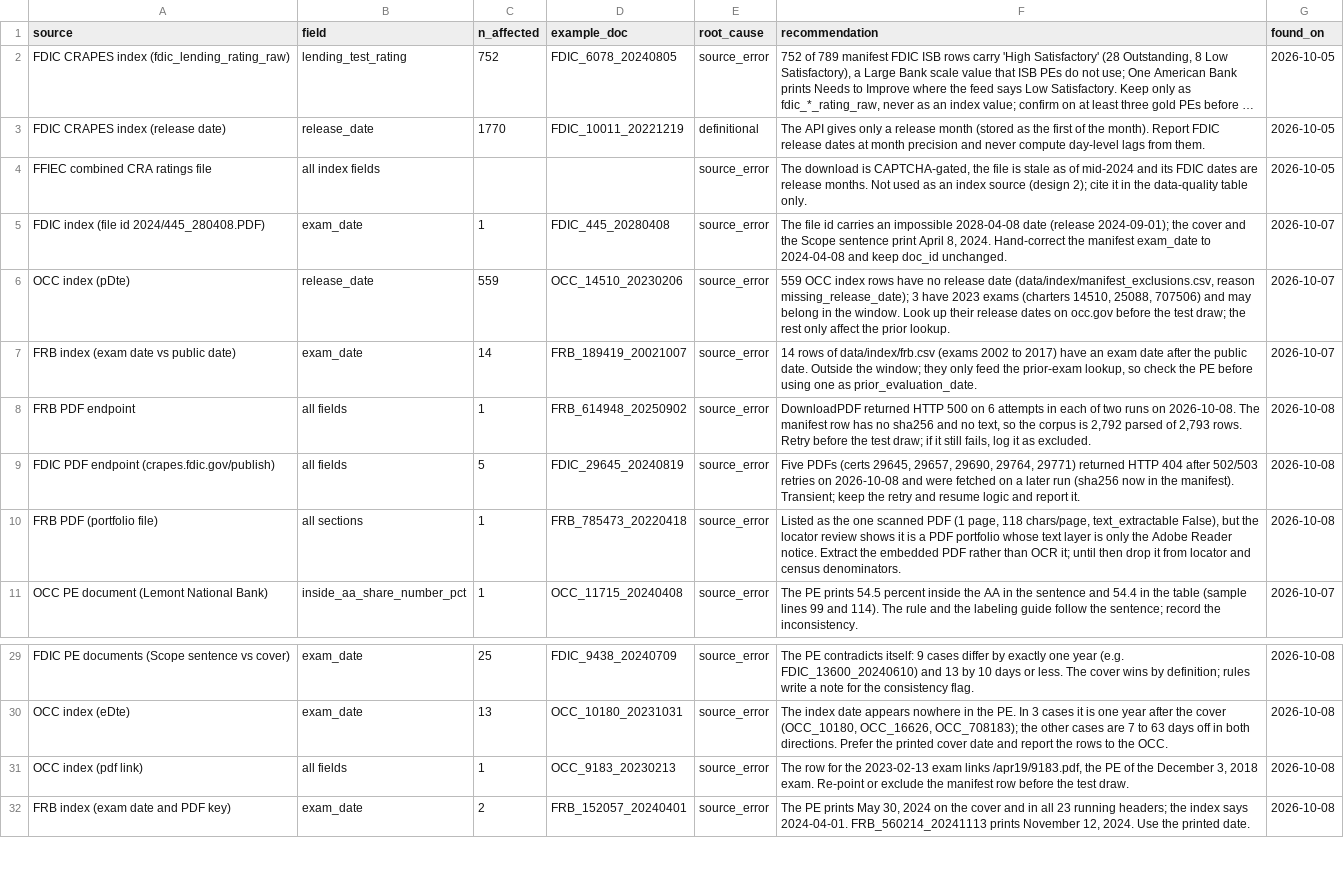
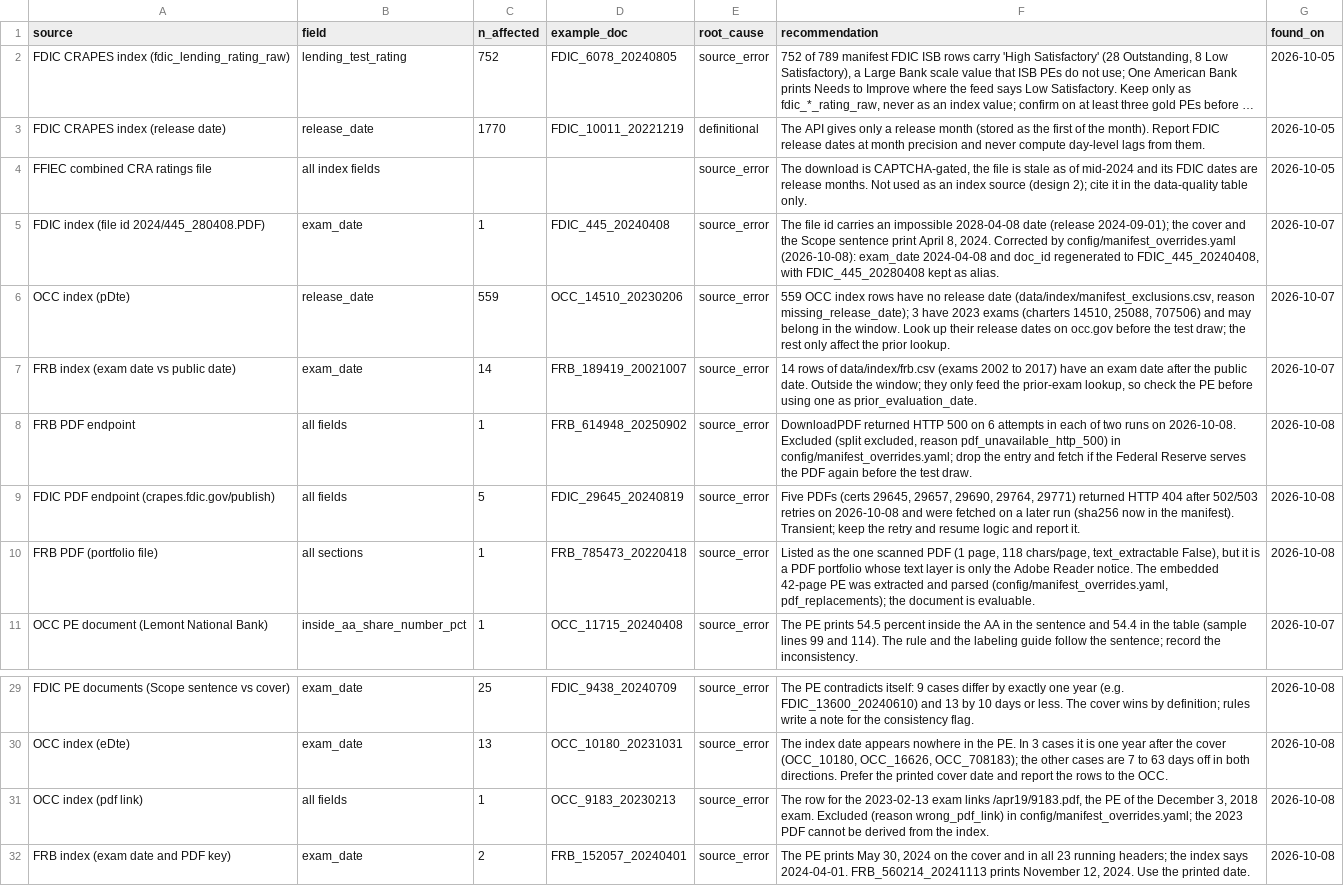
Before and after one commit to felipehrv/cra-pe-extraction, a CSV file: results/data_quality_findings.csv, drawn as a sheet; only a part is shown, gaps mark what is left out; long unchanged cells end in ….

```diff
--- a/results/data_quality_findings.csv
+++ b/results/data_quality_findings.csv
@@ -4,8 +4,8 @@ FDIC CRAPES index (release date),release_date,1770,FDIC_10011_20221219,definitio
 FFIEC combined CRA ratings file,all index fields,,,source_error,"The download is CAPTCHA-gated, the file is stale as of mid-2024 and its FDIC dates are release months. Not used as an index source (design 2); cite it in the data-quality table only.",2026-10-05
-FDIC index (file id 2024/445_280408.PDF),exam_date,1,FDIC_445_20280408,source_error,"The file id carries an impossible 2028-04-08 date (release 2024-09-01); the cover and the Scope sentence print April 8, 2024. Hand-correct the manifest exam_date to 2024-04-08 and keep doc_id unchanged.",2026-10-07
+FDIC index (file id 2024/445_280408.PDF),exam_date,1,FDIC_445_20240408,source_error,"The file id carries an impossible 2028-04-08 date (release 2024-09-01); the cover and the Scope sentence print April 8, 2024. Corrected by config/manifest_overrides.yaml (2026-10-08): exam_date 2024-04-08 and doc_id regenerated to FDIC_445_20240408, with FDIC_445_20280408 kept as alias.",2026-10-07
 OCC index (pDte),release_date,559,OCC_14510_20230206,source_error,"559 OCC index rows have no release date (data/index/manifest_exclusions.csv, reason missing_release_date); 3 have 2023 exams (charters 14510, 25088, 707506) and may belong in the window. Look up their release dates on occ.gov before the test draw; the rest only affect the prior lookup.",2026-10-07
 FRB index (exam date vs public date),exam_date,14,FRB_189419_20021007,source_error,"14 rows of data/index/frb.csv (exams 2002 to 2017) have an exam date after the public date. Outside the window; they only feed the prior-exam lookup, so check the PE before using one as prior_evaluation_date.",2026-10-07
-FRB PDF endpoint,all fields,1,FRB_614948_20250902,source_error,"DownloadPDF returned HTTP 500 on 6 attempts in each of two runs on 2026-10-08. The manifest row has no sha256 and no text, so the corpus is 2,792 parsed of 2,793 rows. Retry before the test draw; if it still fails, log it as excluded.",2026-10-08
+FRB PDF endpoint,all fields,1,FRB_614948_20250902,source_error,"DownloadPDF returned HTTP 500 on 6 attempts in each of two runs on 2026-10-08. Excluded (split excluded, reason pdf_unavailable_http_500) in config/manifest_overrides.yaml; drop the entry and fetch if the Federal Reserve serves the PDF again before the test draw.",2026-10-08
 FDIC PDF endpoint (crapes.fdic.gov/publish),all fields,5,FDIC_29645_20240819,source_error,"Five PDFs (certs 29645, 29657, 29690, 29764, 29771) returned HTTP 404 after 502/503 retries on 2026-10-08 and were fetched on a later run (sha256 now in the manifest). Transient; keep the retry and resume logic and report it.",2026-10-08
-FRB PDF (portfolio file),all sections,1,FRB_785473_20220418,source_error,"Listed as the one scanned PDF (1 page, 118 chars/page, text_extractable False), but the locator review shows it is a PDF portfolio whose text layer is only the Adobe Reader notice. Extract the embedded PDF rather than OCR it; until then drop it from locator and census denominators.",2026-10-08
+FRB PDF (portfolio file),all sections,1,FRB_785473_20220418,source_error,"Listed as the one scanned PDF (1 page, 118 chars/page, text_extractable False), but it is a PDF portfolio whose text layer is only the Adobe Reader notice. The embedded 42-page PE was extracted and parsed (config/manifest_overrides.yaml, pdf_replacements); the document is evaluable.",2026-10-08
 OCC PE document (Lemont National Bank),inside_aa_share_number_pct,1,OCC_11715_20240408,source_error,The PE prints 54.5 percent inside the AA in the sentence and 54.4 in the table (sample lines 99 and 114). The rule and the labeling guide follow the sentence; record the inconsistency.,2026-10-07
@@ -30,3 +30,3 @@ FDIC PE documents (Scope sentence vs cover),exam_date,25,FDIC_9438_20240709,sour
 OCC index (eDte),exam_date,13,OCC_10180_20231031,source_error,"The index date appears nowhere in the PE. In 3 cases it is one year after the cover (OCC_10180, OCC_16626, OCC_708183); the other cases are 7 to 63 days off in both directions. Prefer the printed cover date and report the rows to the OCC.",2026-10-08
-OCC index (pdf link),all fields,1,OCC_9183_20230213,source_error,"The row for the 2023-02-13 exam links /apr19/9183.pdf, the PE of the December 3, 2018 exam. Re-point or exclude the manifest row before the test draw.",2026-10-08
+OCC index (pdf link),all fields,1,OCC_9183_20230213,source_error,"The row for the 2023-02-13 exam links /apr19/9183.pdf, the PE of the December 3, 2018 exam. Excluded (reason wrong_pdf_link) in config/manifest_overrides.yaml; the 2023 PDF cannot be derived from the index.",2026-10-08
 FRB index (exam date and PDF key),exam_date,2,FRB_152057_20240401,source_error,"The PE prints May 30, 2024 on the cover and in all 23 running headers; the index says 2024-04-01. FRB_560214_20241113 prints November 12, 2024. Use the printed date.",2026-10-08
```
Also changed, not shown: results/baseline.csv, results/census.csv, 50 other files.
